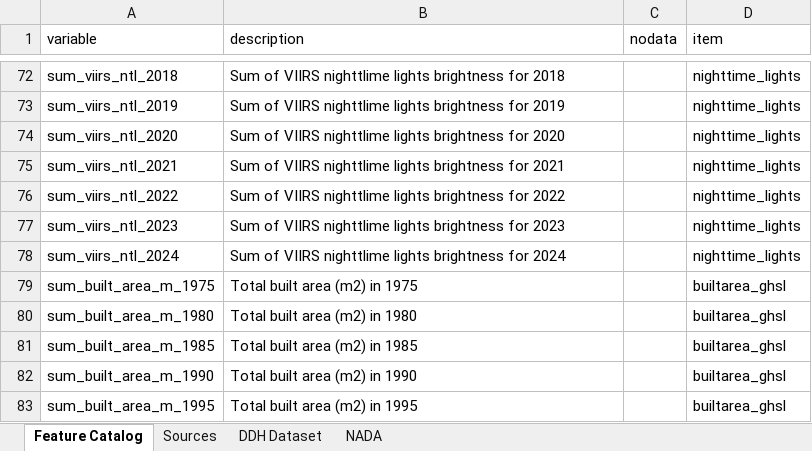
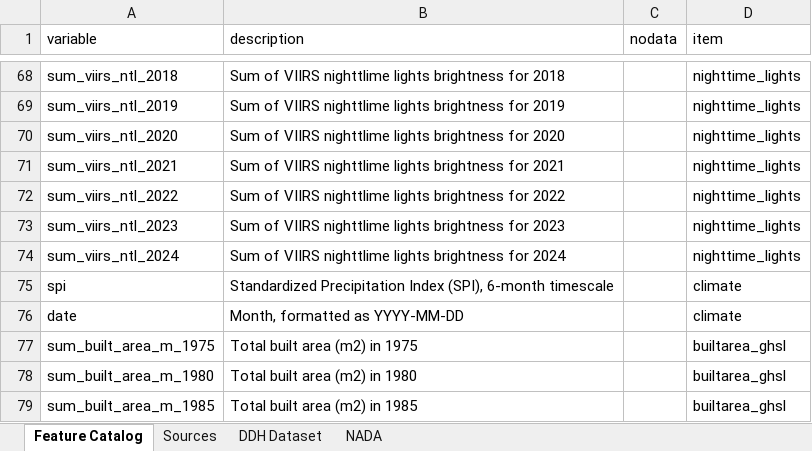
Before and after one commit to worldbank/DECAT_Space2Stats, an Excel workbook: space2stats_api/src/space2stats_ingest/METADATA/Space2Stats Metadata Content.xlsx, sheet Feature Catalog, drawn as a sheet; only a part is shown, gaps mark what is left out; the shorter side is filled out with more unchanged rows; values as stored, in another font and other column widths than the file's, no borders; table styles not drawn; the diff covers the shown part only; the diff names each change by its address in the sheet, - before the commit and + after, or states it on an @@ line.

Commit message:
add ingest command for climate time series (#118)
* add ingest command for climate time series

* rm commented code

```diff
--- a/space2stats_api/src/space2stats_ingest/METADATA/Space2Stats Metadata Content.xlsx (sheet Feature Catalog)
+++ b/space2stats_api/src/space2stats_ingest/METADATA/Space2Stats Metadata Content.xlsx (sheet Feature Catalog)
+row 75: spi | Standardized Precipitation Index (SPI), 6-month timescale |  | climate
+row 76: date | Month, formatted as YYYY-MM-DD |  | climate
```
Also changed, not shown: 4 removed rows and cell formats elsewhere in this sheet, sheet Sources, 6 other files.
